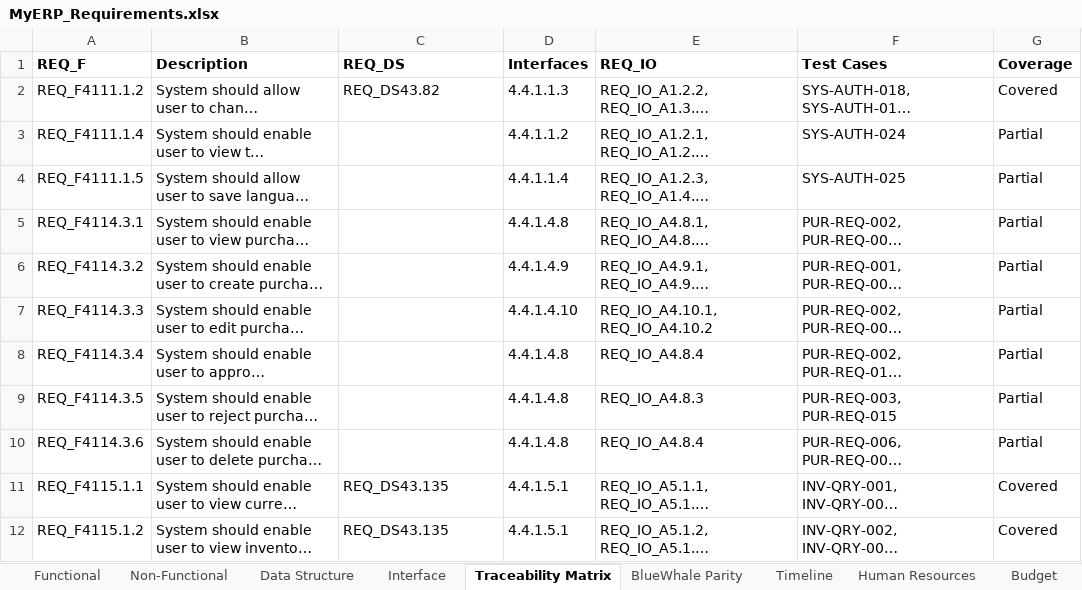
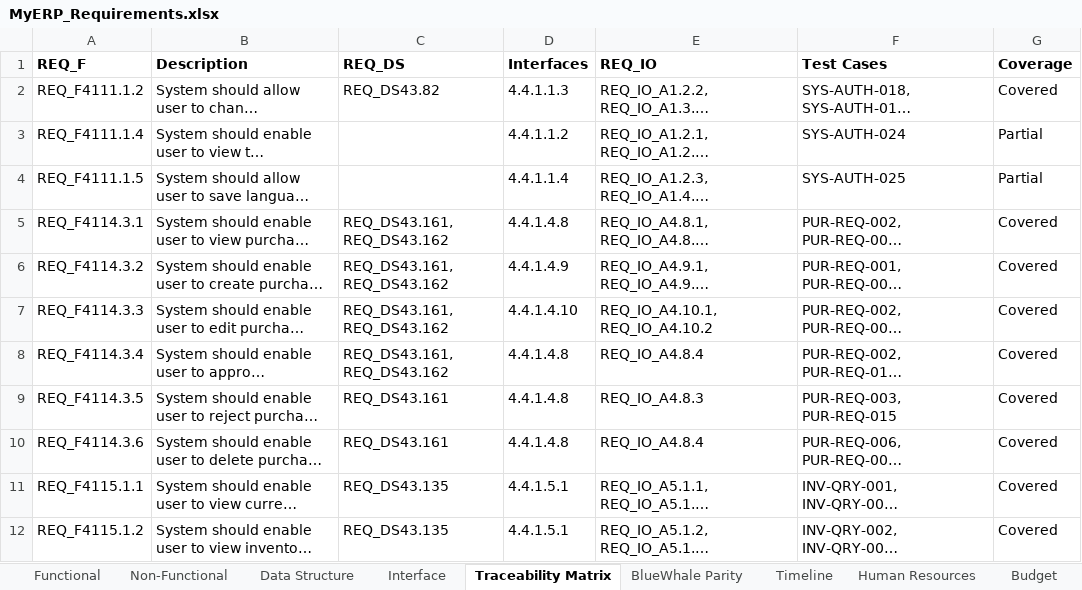
Before and after one commit to snowwhite10/MyERP, an Excel workbook: docs/99-output/MyERP_Requirements.xlsx, sheet Traceability Matrix, drawn as a sheet; only a part is shown; long unchanged cells end in …; values as stored, in another font and other column widths than the file's, no borders; the diff names each change by its address in the sheet, - before the commit and + after, or states it on an @@ line.

```diff
--- a/docs/99-output/MyERP_Requirements.xlsx (sheet Traceability Matrix)
+++ b/docs/99-output/MyERP_Requirements.xlsx (sheet Traceability Matrix)
-C5:C8 (REQ_DS): (empty)
+C5:C8 (REQ_DS): REQ_DS43.161, REQ_DS43.162
-G5:G10 (Coverage): Partial
+G5:G10 (Coverage): Covered
-C9:C10 (REQ_DS): (empty)
+C9:C10 (REQ_DS): REQ_DS43.161
```
Also changed, not shown: sheet Data Structure, sheet Functional, 18 other files.
